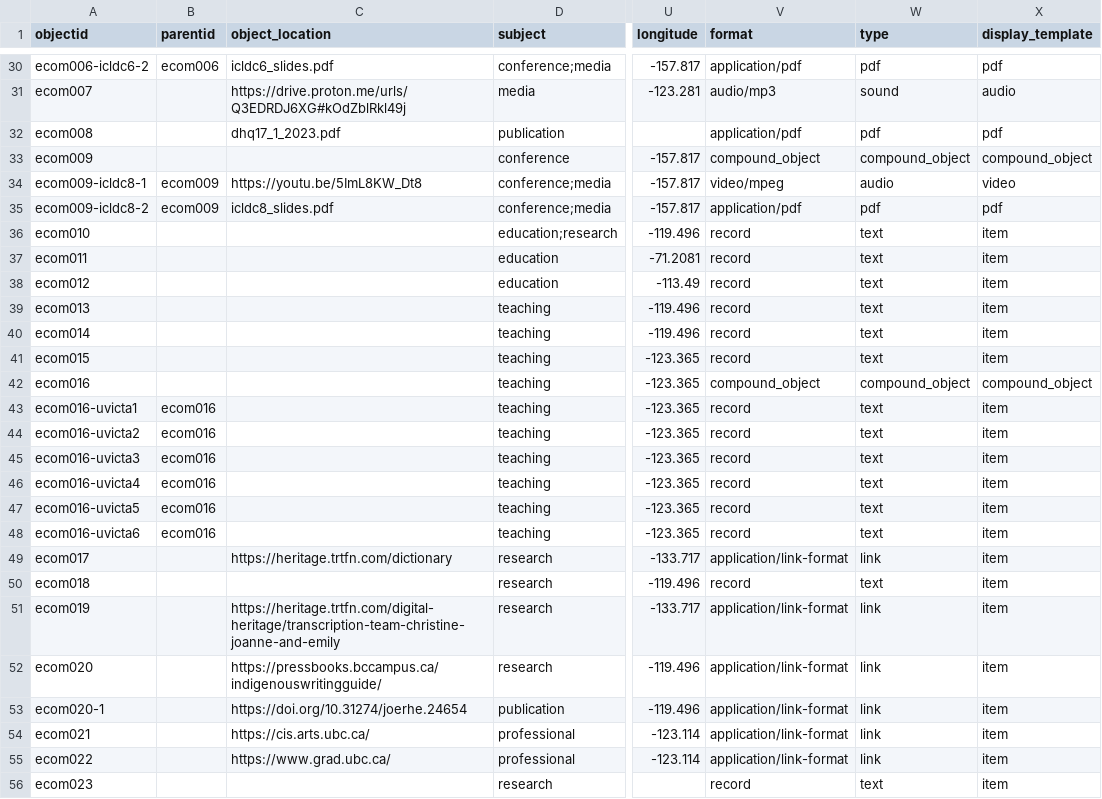
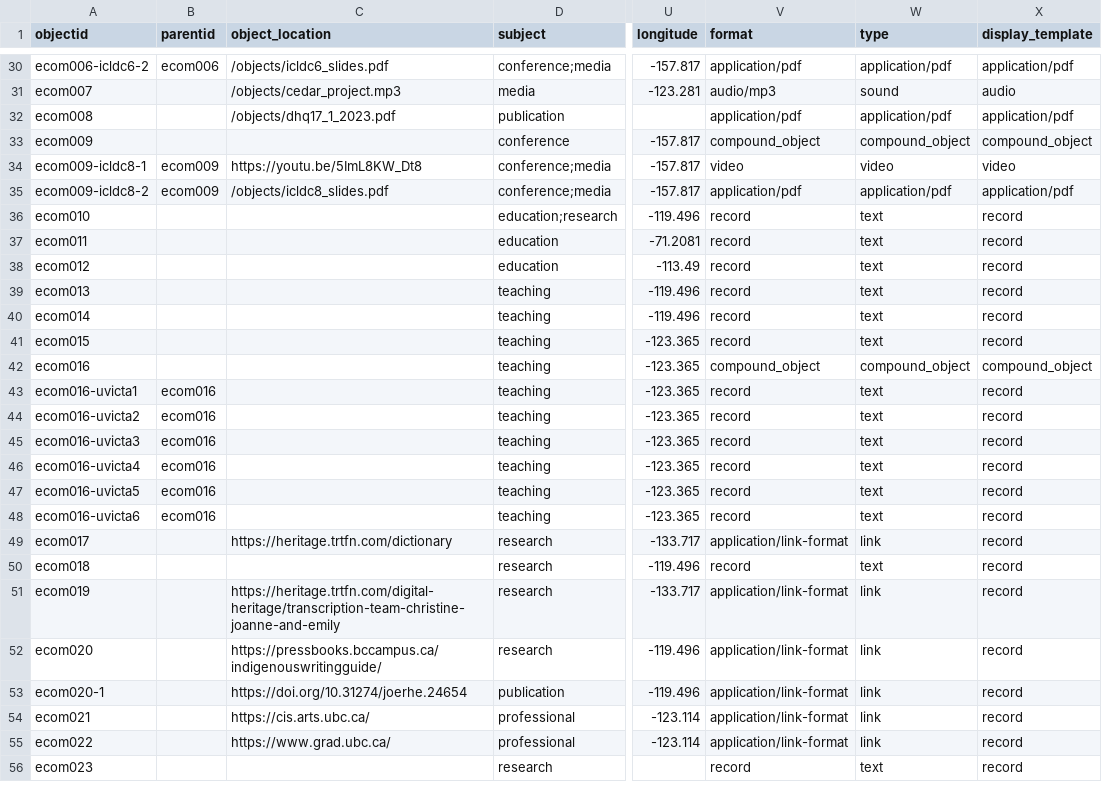
Before and after one commit to emilycomeau/media-cv, a CSV file: _data/ecomeau-cbcv-site.csv, drawn as a sheet; only a part is shown, gaps mark what is left out; the diff covers the shown part only; the diff names each change by its address in the sheet, - before the commit and + after, or states it on an @@ line.

Commit message:
updated metadata with corrected object locations and formats, minor changes to download button incl

```diff
--- a/_data/ecomeau-cbcv-site.csv
+++ b/_data/ecomeau-cbcv-site.csv
-C30 (object_location): icldc6_slides.pdf
+C30 (object_location): /objects/icldc6_slides.pdf
-W30 (type): pdf
+W30 (type): application/pdf
-X30 (display_template): pdf
+X30 (display_template): application/pdf
-C31 (object_location): https://drive.proton.me/urls/Q3EDRDJ6XG#kOdZblRkl49j
+C31 (object_location): /objects/cedar_project.mp3
-C32 (object_location): dhq17_1_2023.pdf
+C32 (object_location): /objects/dhq17_1_2023.pdf
-W32 (type): pdf
+W32 (type): application/pdf
-X32 (display_template): pdf
+X32 (display_template): application/pdf
-V34 (format): video/mpeg
+V34 (format): video
-W34 (type): audio
+W34 (type): video
-C35 (object_location): icldc8_slides.pdf
+C35 (object_location): /objects/icldc8_slides.pdf
-W35 (type): pdf
+W35 (type): application/pdf
-X35 (display_template): pdf
+X35 (display_template): application/pdf
-X36:X41 (display_template): item
+X36:X41 (display_template): record
-X43:X56 (display_template): item
+X43:X56 (display_template): record
```
Also changed, not shown: 123 edited cells elsewhere in this file, 1 other file.
